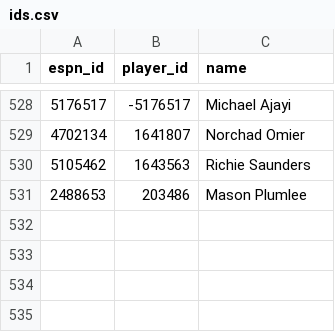
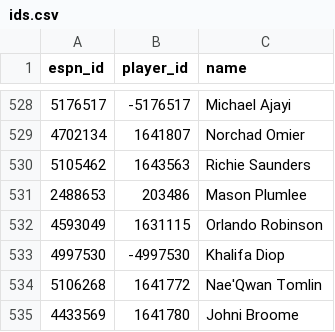
Before and after one commit to eseto9/NBA-Model, a CSV file: data/espn/ids.csv, drawn as a sheet; only a part is shown, gaps mark what is left out.

```diff
--- a/data/espn/ids.csv
+++ b/data/espn/ids.csv
@@ -531 +531,5 @@ espn_id,player_id,name
 2488653,203486,Mason Plumlee
+4593049,1631115,Orlando Robinson
+4997530,-4997530,Khalifa Diop
+5106268,1641772,Nae'Qwan Tomlin
+4433569,1641780,Johni Broome
```
Also changed, not shown: log/odds.csv, log/predictions.csv, 17 other files.
